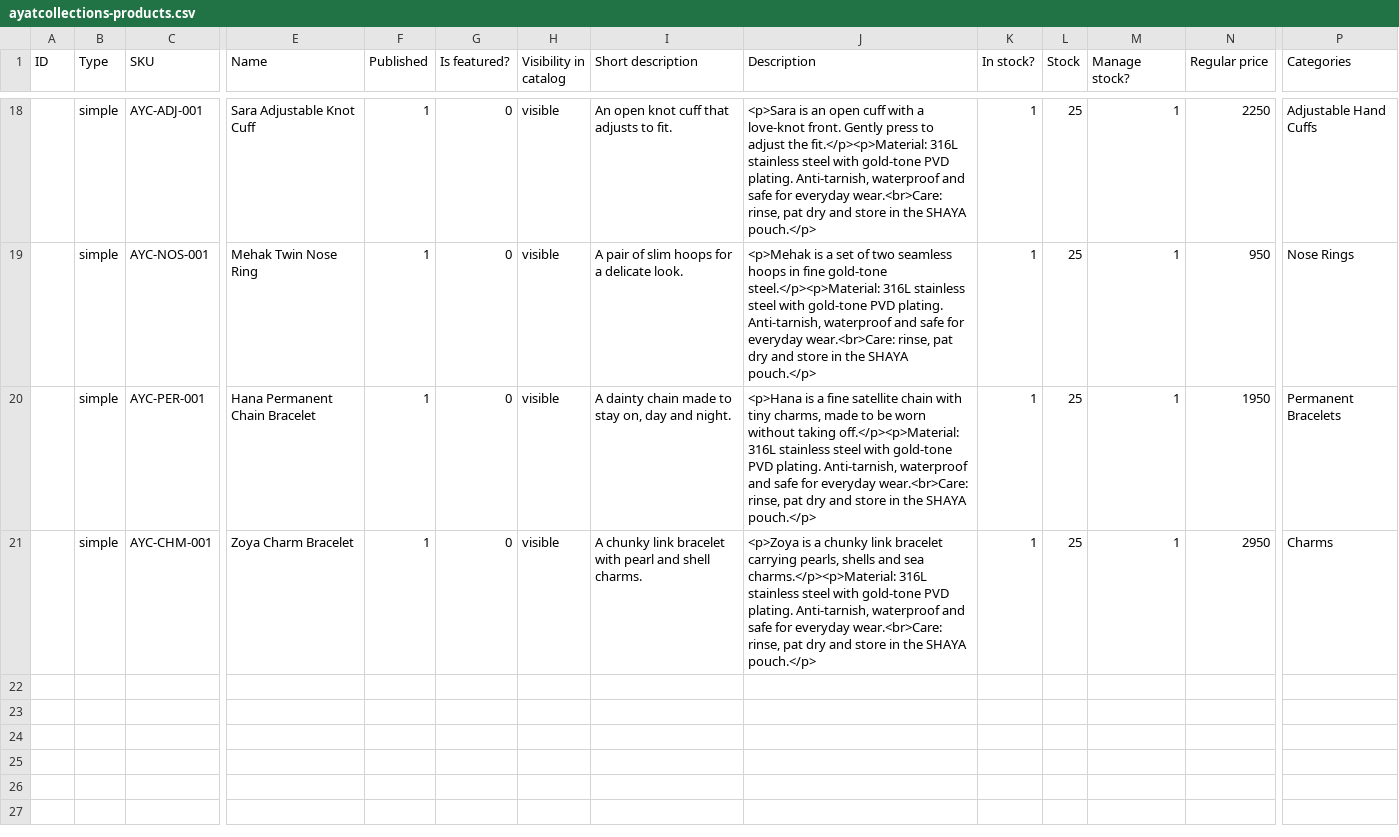
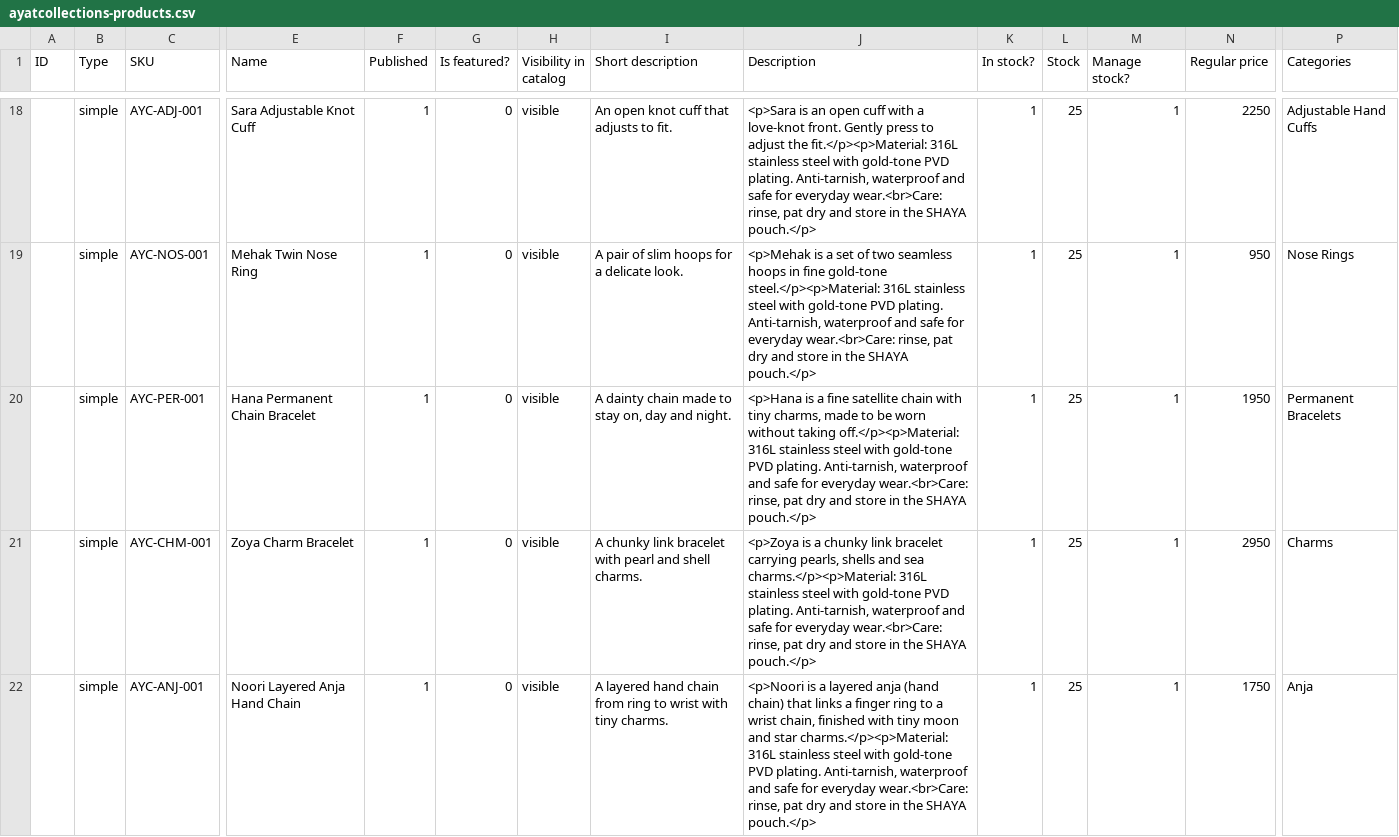
Before and after one commit to zubaimu21-wq/ayatcollections-demo, a CSV file: ayatcollections/sample-data/ayatcollections-products.csv, drawn as a sheet; only a part is shown, gaps mark what is left out; rows hold the shown columns only; the diff names each change by its address in the sheet, - before the commit and + after, or states it on an @@ line.

```diff
--- a/ayatcollections/sample-data/ayatcollections-products.csv
+++ b/ayatcollections/sample-data/ayatcollections-products.csv
+row 22:  | simple | AYC-ANJ-001 | Noori Layered Anja Hand Chain | 1 | 0 | visible | A layered hand chain from ring to wrist with tiny charms. | <p>Noori is a layered anja (hand chain) that links a finger ring to a wrist chain, finished with tiny moon and star charms.</p><p>Material: 316L stainless steel with gold-tone PVD plating. Anti-tarnish, waterproof and safe for everyday wear.<br>Care: rinse, pat dry and store in the SHAYA pouch.</p> | 1 | 25 | 1 | 1750 | Anja
```
Also changed, not shown: 6 other files.
